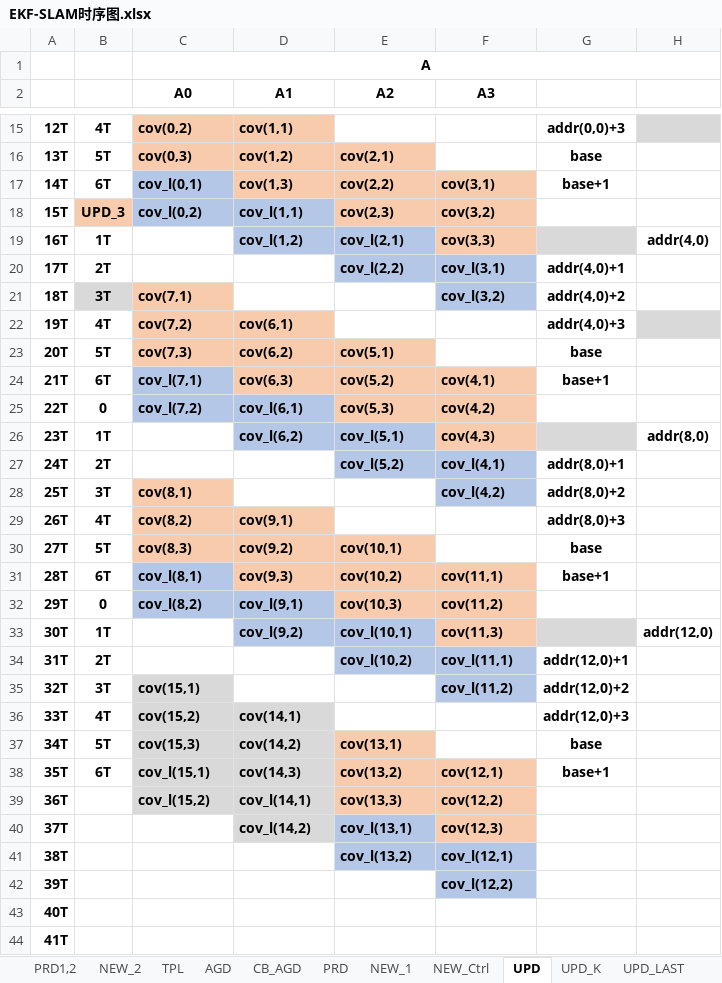
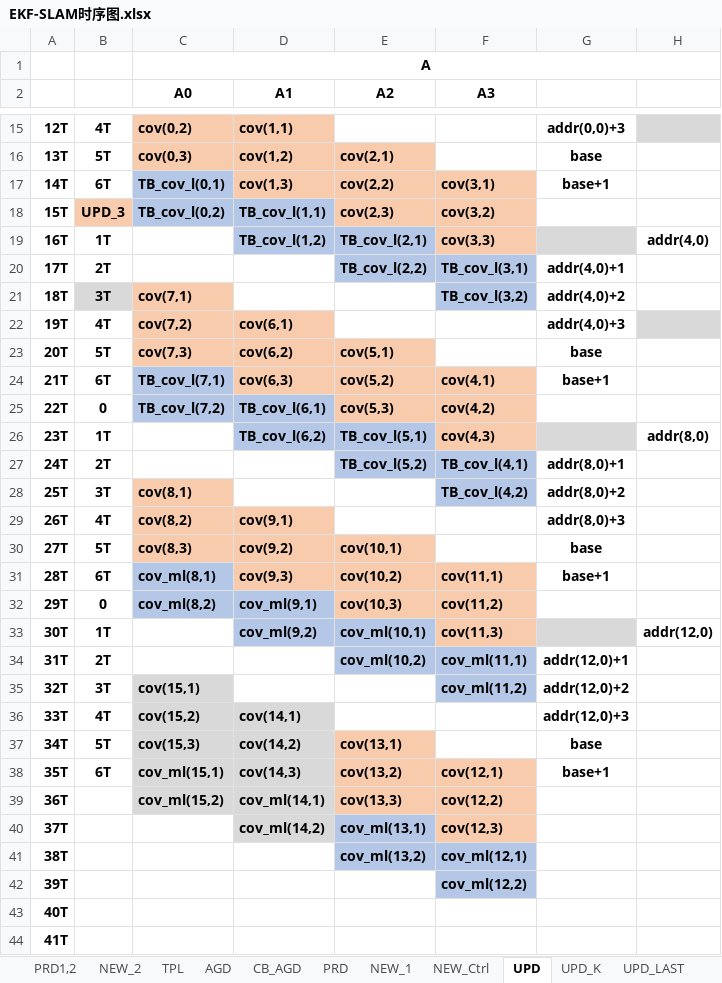
Before and after one commit to olokevin/EKF-SLAM-RTL, an Excel workbook: EKF-SLAM时序图.xlsx, sheet UPD, drawn as a sheet; only a part is shown, gaps mark what is left out; values as stored, in another font and other column widths than the file's, no borders; the diff names each change by its address in the sheet, - before the commit and + after, or states it on an @@ line.

```diff
--- a/EKF-SLAM时序图.xlsx (sheet UPD)
+++ b/EKF-SLAM时序图.xlsx (sheet UPD)
-C17 (A0): cov_l(0,1)
+C17 (A0): TB_cov_l(0,1)
-C18 (A0): cov_l(0,2)
+C18 (A0): TB_cov_l(0,2)
-D18 (A1): cov_l(1,1)
+D18 (A1): TB_cov_l(1,1)
-D19 (A1): cov_l(1,2)
+D19 (A1): TB_cov_l(1,2)
-E19 (A2): cov_l(2,1)
+E19 (A2): TB_cov_l(2,1)
-E20 (A2): cov_l(2,2)
+E20 (A2): TB_cov_l(2,2)
-F20 (A3): cov_l(3,1)
+F20 (A3): TB_cov_l(3,1)
-F21 (A3): cov_l(3,2)
+F21 (A3): TB_cov_l(3,2)
-C24 (A0): cov_l(7,1)
+C24 (A0): TB_cov_l(7,1)
-C25 (A0): cov_l(7,2)
+C25 (A0): TB_cov_l(7,2)
-D25 (A1): cov_l(6,1)
+D25 (A1): TB_cov_l(6,1)
-D26 (A1): cov_l(6,2)
+D26 (A1): TB_cov_l(6,2)
-E26 (A2): cov_l(5,1)
+E26 (A2): TB_cov_l(5,1)
-E27 (A2): cov_l(5,2)
+E27 (A2): TB_cov_l(5,2)
-F27 (A3): cov_l(4,1)
+F27 (A3): TB_cov_l(4,1)
-F28 (A3): cov_l(4,2)
+F28 (A3): TB_cov_l(4,2)
-C31 (A0): cov_l(8,1)
+C31 (A0): cov_ml(8,1)
-C32 (A0): cov_l(8,2)
+C32 (A0): cov_ml(8,2)
-D32 (A1): cov_l(9,1)
+D32 (A1): cov_ml(9,1)
-D33 (A1): cov_l(9,2)
+D33 (A1): cov_ml(9,2)
-E33 (A2): cov_l(10,1)
+E33 (A2): cov_ml(10,1)
-E34 (A2): cov_l(10,2)
+E34 (A2): cov_ml(10,2)
-F34 (A3): cov_l(11,1)
+F34 (A3): cov_ml(11,1)
-F35 (A3): cov_l(11,2)
+F35 (A3): cov_ml(11,2)
-C38 (A0): cov_l(15,1)
+C38 (A0): cov_ml(15,1)
-C39 (A0): cov_l(15,2)
+C39 (A0): cov_ml(15,2)
-D39 (A1): cov_l(14,1)
+D39 (A1): cov_ml(14,1)
-D40 (A1): cov_l(14,2)
+D40 (A1): cov_ml(14,2)
-E40 (A2): cov_l(13,1)
+E40 (A2): cov_ml(13,1)
-E41 (A2): cov_l(13,2)
+E41 (A2): cov_ml(13,2)
-F41 (A3): cov_l(12,1)
+F41 (A3): cov_ml(12,1)
-F42 (A3): cov_l(12,2)
+F42 (A3): cov_ml(12,2)
```
Also changed, not shown: EKF-SLAMv5.0运算统计.xlsx, 2 other files.
